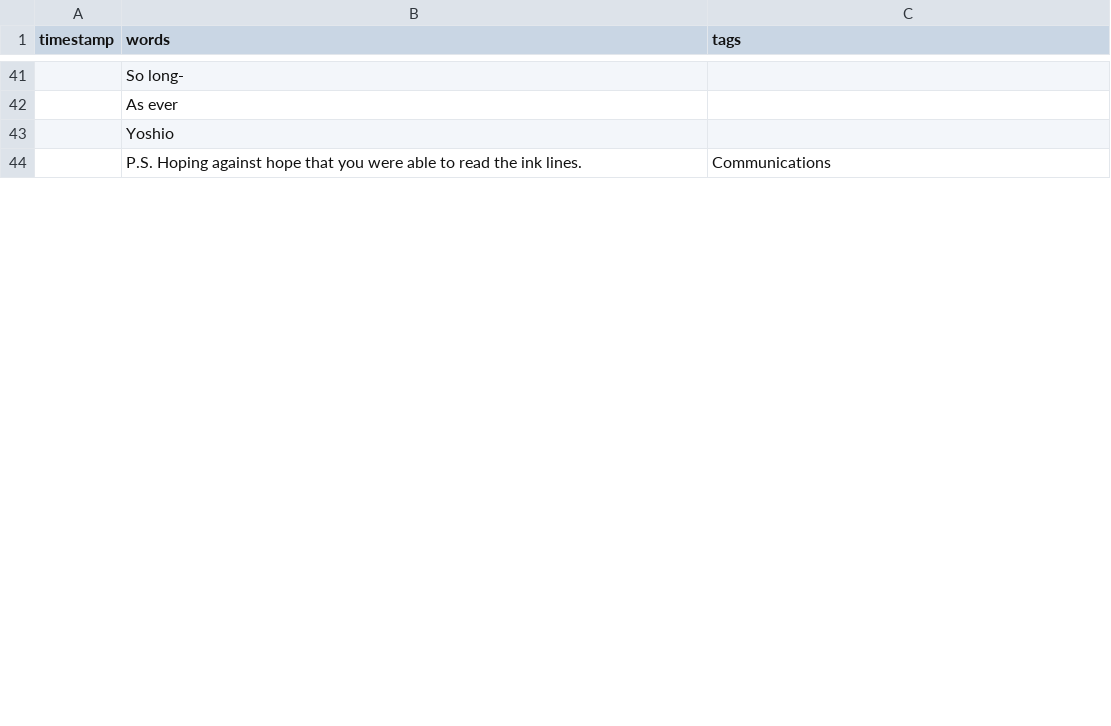
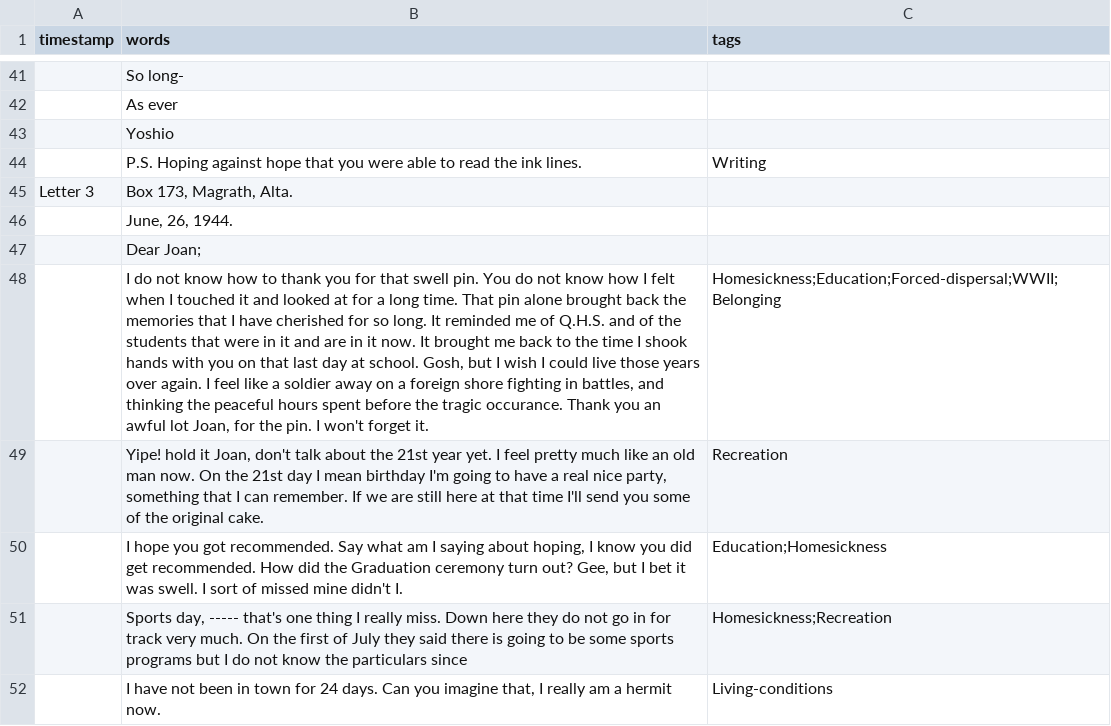
Before and after one commit to ubc-library-rbsc/gillis-2021_ohd, a CSV file: _data/transcripts/nakamura.csv, drawn as a sheet; only a part is shown, gaps mark what is left out; the diff covers the shown part only; the diff names each change by its address in the sheet, - before the commit and + after, or states it on an @@ line.

Commit message:
Add files via upload

```diff
--- a/_data/transcripts/nakamura.csv
+++ b/_data/transcripts/nakamura.csv
-C44 (tags): Communications
+C44 (tags): Writing
+row 45: Letter 3 | Box 173, Magrath, Alta.
+row 46:  | June, 26, 1944.
+row 47:  | Dear Joan;
+row 48:  | I do not know how to thank you for that swell pin. You do not know how I felt when I touched it and looked at for a long time. That pin alone brought back the memories that I have cherished for so long. It reminded me of Q.H.S. and of the students that were in it and are in it now. It brought me back to the time I shook hands with you on that last day at school. Gosh, but I wish I could live those years over again. I feel like a soldier away on a foreign shore fighting in battles, and thinking the peaceful hours spent before the tragic occurance. Thank you an awful lot Joan, for the pin. I won't forget it. | Homesickness;Education;Forced-dispersal;WWII;Belonging
+row 49:  | Yipe! hold it Joan, don't talk about the 21st year yet. I feel pretty much like an old man now. On the 21st day I mean birthday I'm going to have a real nice party, something that I can remember. If we are still here at that time I'll send you some of the original cake. | Recreation
+row 50:  | I hope you got recommended. Say what am I saying about hoping, I know you did get recommended. How did the Graduation ceremony turn out? Gee, but I bet it was swell. I sort of missed mine didn't I. | Education;Homesickness
+row 51:  | Sports day, ----- that's one thing I really miss. Down here they do not go in for track very much. On the first of July they said there is going to be some sports programs but I do not know the particulars since | Homesickness;Recreation
+row 52:  | I have not been in town for 24 days. Can you imagine that, I really am a hermit now. | Living-conditions
```
Also changed, not shown: 7 added rows and 24 edited cells elsewhere in this file.
